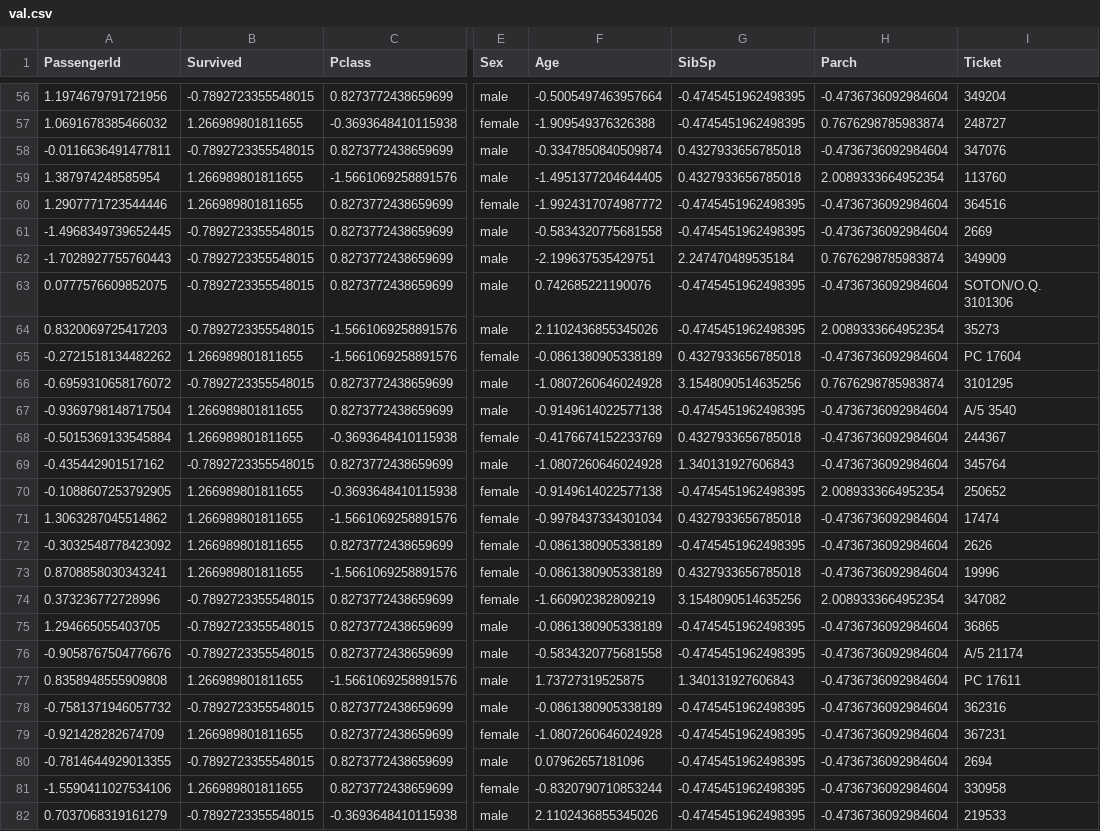
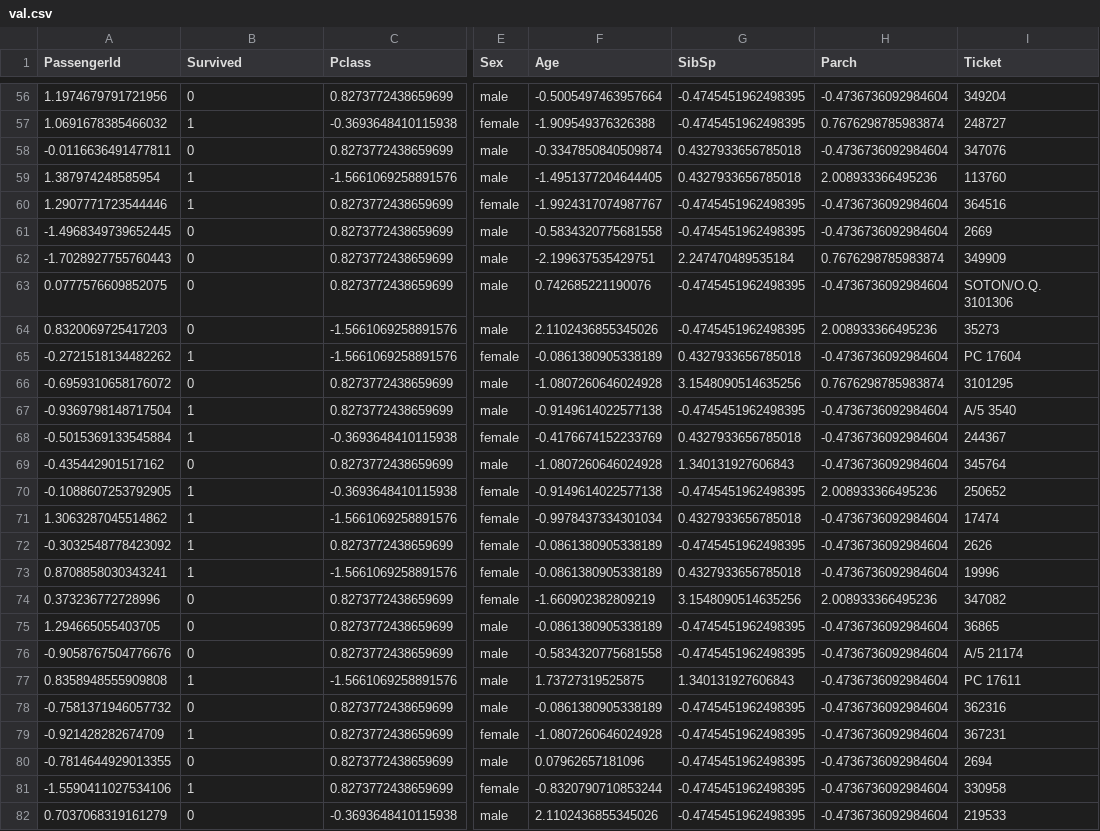
Before and after one commit to MariaShulyk/titanic-survival-prediction, a CSV file: data/05_model_input/val.csv, drawn as a sheet; only a part is shown, gaps mark what is left out; the diff covers the shown part only; the diff names each change by its address in the sheet, - before the commit and + after, or states it on an @@ line.

```diff
--- a/data/05_model_input/val.csv
+++ b/data/05_model_input/val.csv
-B56 (Survived): -0.7892723355548015
+B56 (Survived): 0
-B57 (Survived): 1.266989801811655
+B57 (Survived): 1
-B58 (Survived): -0.7892723355548015
+B58 (Survived): 0
-B59:B60 (Survived): 1.266989801811655
+B59:B60 (Survived): 1
-H59 (Parch): 2.0089333664952354
+H59 (Parch): 2.008933366495236
-F60 (Age): -1.9924317074987772
+F60 (Age): -1.9924317074987767
-B61:B64 (Survived): -0.7892723355548015
+B61:B64 (Survived): 0
-H64 (Parch): 2.0089333664952354
+H64 (Parch): 2.008933366495236
-B65 (Survived): 1.266989801811655
+B65 (Survived): 1
-B66 (Survived): -0.7892723355548015
+B66 (Survived): 0
-B67:B68 (Survived): 1.266989801811655
+B67:B68 (Survived): 1
-B69 (Survived): -0.7892723355548015
+B69 (Survived): 0
-B70:B73 (Survived): 1.266989801811655
+B70:B73 (Survived): 1
-H70 (Parch): 2.0089333664952354
+H70 (Parch): 2.008933366495236
-B74:B76 (Survived): -0.7892723355548015
+B74:B76 (Survived): 0
-H74 (Parch): 2.0089333664952354
+H74 (Parch): 2.008933366495236
-B77 (Survived): 1.266989801811655
+B77 (Survived): 1
-B78 (Survived): -0.7892723355548015
+B78 (Survived): 0
-B79 (Survived): 1.266989801811655
+B79 (Survived): 1
-B80 (Survived): -0.7892723355548015
+B80 (Survived): 0
-B81 (Survived): 1.266989801811655
+B81 (Survived): 1
-B82 (Survived): -0.7892723355548015
+B82 (Survived): 0
```
Also changed, not shown: 117 edited cells elsewhere in this file, data/05_model_input/test.csv, 2 other files.
